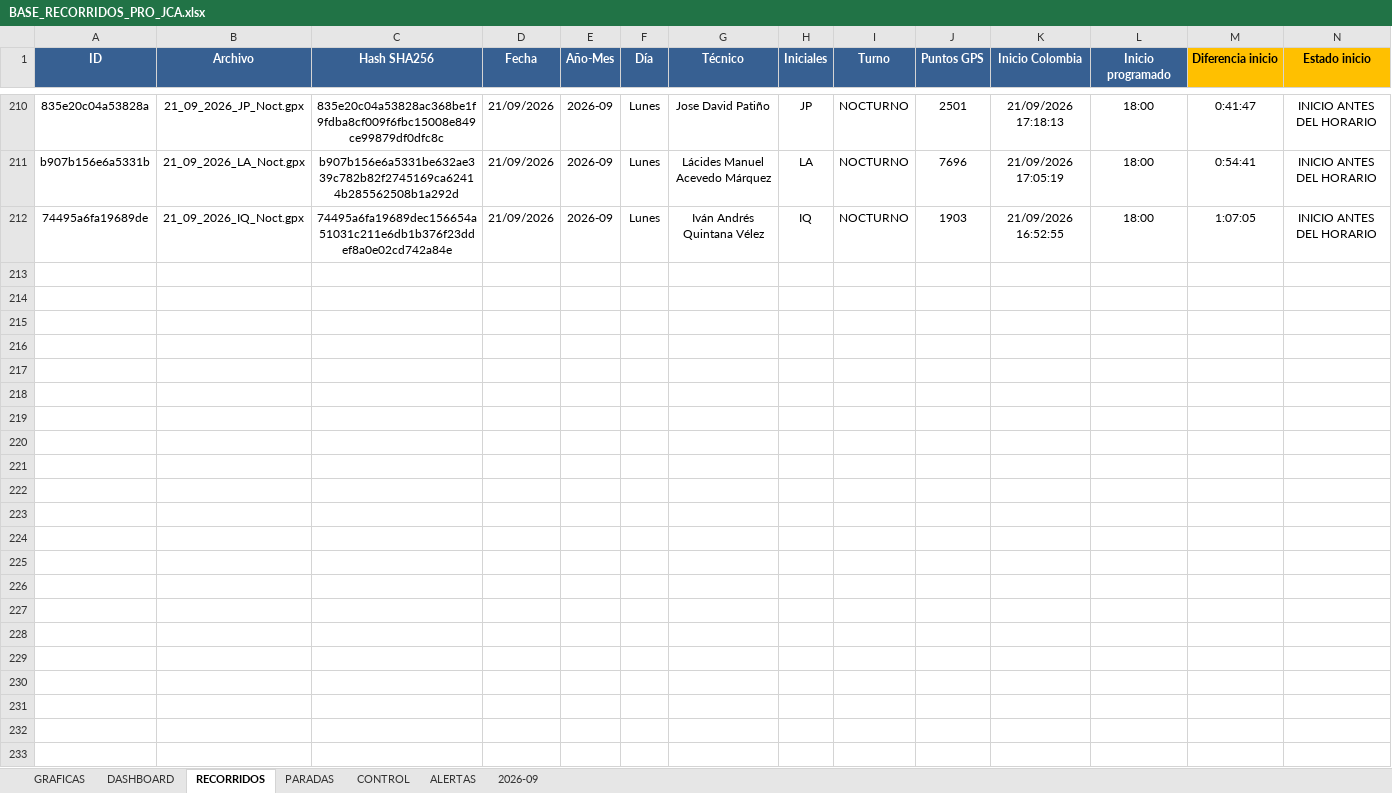
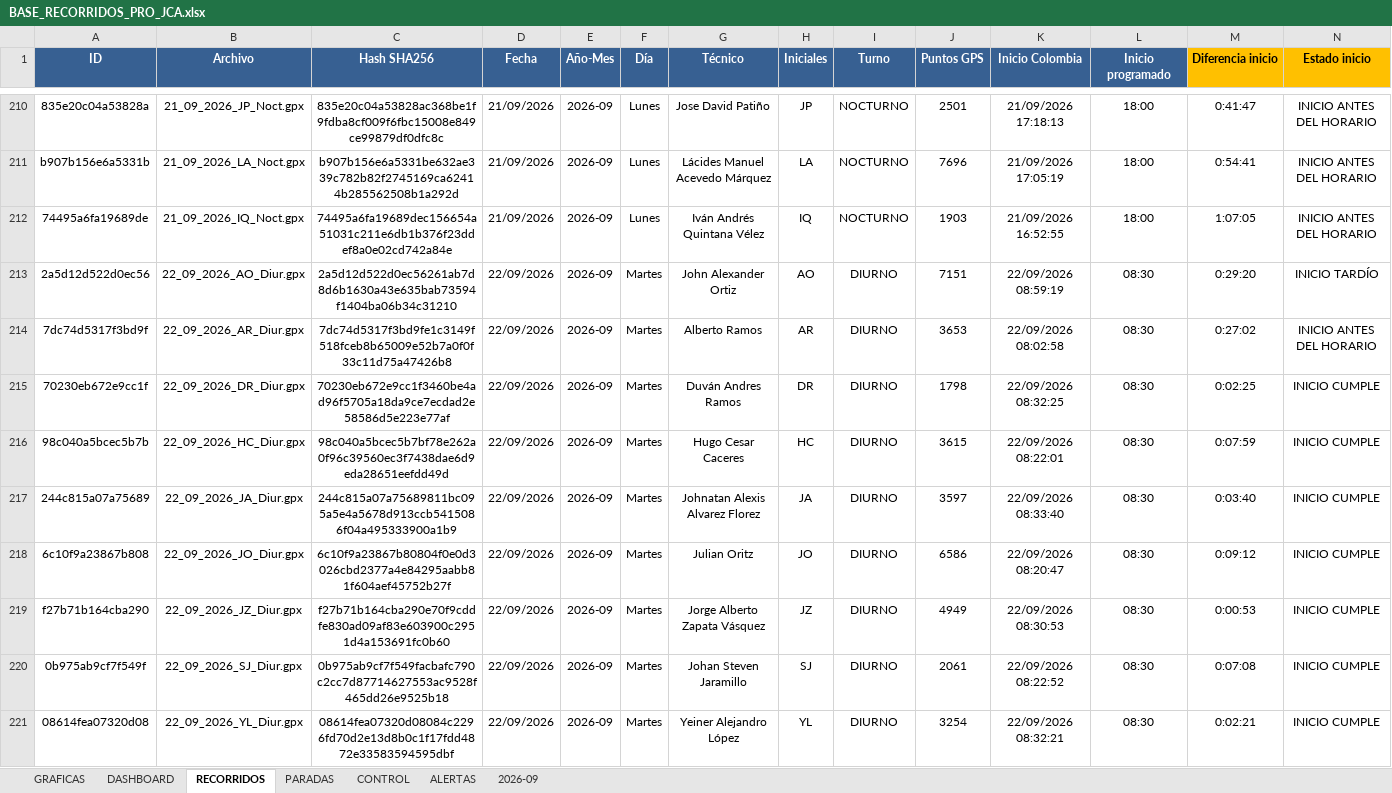
Before and after one commit to juanvelnec-interventoria/SISTEMA-PRO-V2-6-7-WEB, an Excel workbook: BASE_RECORRIDOS_PRO_JCA.xlsx, sheet RECORRIDOS, drawn as a sheet; only a part is shown, gaps mark what is left out; values as stored, in another font and other column widths than the file's, no borders; conditional formats and table styles not drawn; rows hold the shown columns only; the diff names each change by its address in the sheet, - before the commit and + after, or states it on an @@ line.

```diff
--- a/BASE_RECORRIDOS_PRO_JCA.xlsx (sheet RECORRIDOS)
+++ b/BASE_RECORRIDOS_PRO_JCA.xlsx (sheet RECORRIDOS)
+row 213: 2a5d12d522d0ec56 | 22_09_2026_AO_Diur.gpx | 2a5d12d522d0ec56261ab7d8d6b1630a43e635bab73594f1404ba06b34c31210 | 22/09/2026 | 2026-09 | Martes | John Alexander Ortiz | AO | DIURNO | 7151 | 22/09/2026 08:59:19 | 08:30 | 0:29:20 | INICIO TARDÍO
+row 214: 7dc74d5317f3bd9f | 22_09_2026_AR_Diur.gpx | 7dc74d5317f3bd9fe1c3149f518fceb8b65009e52b7a0f0f33c11d75a47426b8 | 22/09/2026 | 2026-09 | Martes | Alberto Ramos | AR | DIURNO | 3653 | 22/09/2026 08:02:58 | 08:30 | 0:27:02 | INICIO ANTES DEL HORARIO
+row 215: 70230eb672e9cc1f | 22_09_2026_DR_Diur.gpx | 70230eb672e9cc1f3460be4ad96f5705a18da9ce7ecdad2e58586d5e223e77af | 22/09/2026 | 2026-09 | Martes | Duván Andres Ramos | DR | DIURNO | 1798 | 22/09/2026 08:32:25 | 08:30 | 0:02:25 | INICIO CUMPLE
+row 216: 98c040a5bcec5b7b | 22_09_2026_HC_Diur.gpx | 98c040a5bcec5b7bf78e262a0f96c39560ec3f7438dae6d9eda28651eefdd49d | 22/09/2026 | 2026-09 | Martes | Hugo Cesar Caceres | HC | DIURNO | 3615 | 22/09/2026 08:22:01 | 08:30 | 0:07:59 | INICIO CUMPLE
+row 217: 244c815a07a75689 | 22_09_2026_JA_Diur.gpx | 244c815a07a75689811bc095a5e4a5678d913ccb5415086f04a495333900a1b9 | 22/09/2026 | 2026-09 | Martes | Johnatan Alexis Alvarez Florez | JA | DIURNO | 3597 | 22/09/2026 08:33:40 | 08:30 | 0:03:40 | INICIO CUMPLE
+row 218: 6c10f9a23867b808 | 22_09_2026_JO_Diur.gpx | 6c10f9a23867b80804f0e0d3026cbd2377a4e84295aabb81f604aef45752b27f | 22/09/2026 | 2026-09 | Martes | Julian Oritz | JO | DIURNO | 6586 | 22/09/2026 08:20:47 | 08:30 | 0:09:12 | INICIO CUMPLE
+row 219: f27b71b164cba290 | 22_09_2026_JZ_Diur.gpx | f27b71b164cba290e70f9cddfe830ad09af83e603900c2951d4a153691fc0b60 | 22/09/2026 | 2026-09 | Martes | Jorge Alberto Zapata Vásquez | JZ | DIURNO | 4949 | 22/09/2026 08:30:53 | 08:30 | 0:00:53 | INICIO CUMPLE
+row 220: 0b975ab9cf7f549f | 22_09_2026_SJ_Diur.gpx | 0b975ab9cf7f549facbafc790c2cc7d87714627553ac9528f465dd26e9525b18 | 22/09/2026 | 2026-09 | Martes | Johan Steven Jaramillo | SJ | DIURNO | 2061 | 22/09/2026 08:22:52 | 08:30 | 0:07:08 | INICIO CUMPLE
+row 221: 08614fea07320d08 | 22_09_2026_YL_Diur.gpx | 08614fea07320d08084c2296fd70d2e13d8b0c1f17fdd4872e33583594595dbf | 22/09/2026 | 2026-09 | Martes | Yeiner Alejandro López | YL | DIURNO | 3254 | 22/09/2026 08:32:21 | 08:30 | 0:02:21 | INICIO CUMPLE
```
Also changed, not shown: 1 other file.
